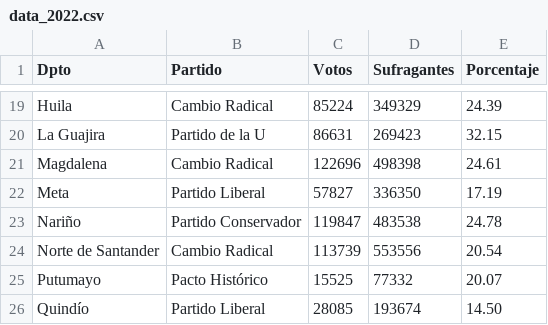
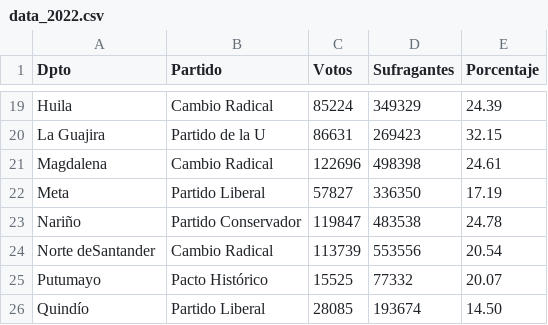
Before and after one commit to MiguelPerilla2233/Proyecto2, a CSV file: data_2022.csv, drawn as a sheet; only a part is shown, gaps mark what is left out; the diff names each change by its address in the sheet, - before the commit and + after, or states it on an @@ line.

```diff
--- a/data_2022.csv
+++ b/data_2022.csv
-A24 (Dpto): Norte de Santander
+A24 (Dpto): Norte deSantander
```
Also changed, not shown: 2 other files.
